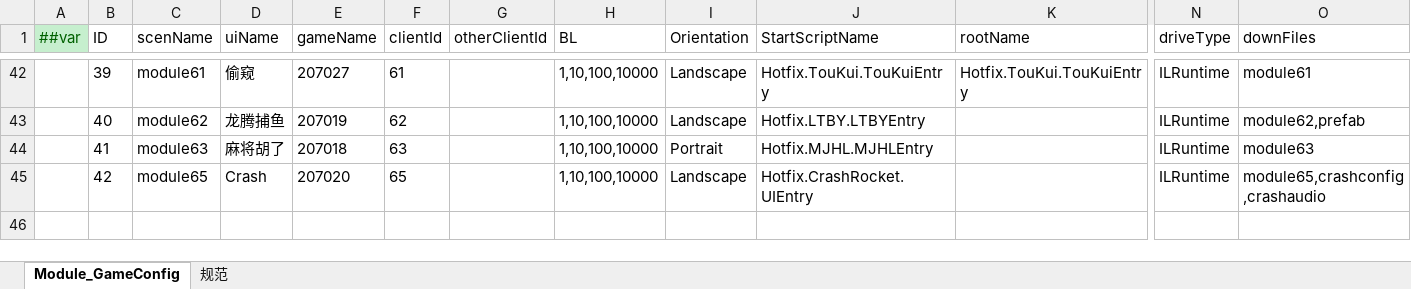
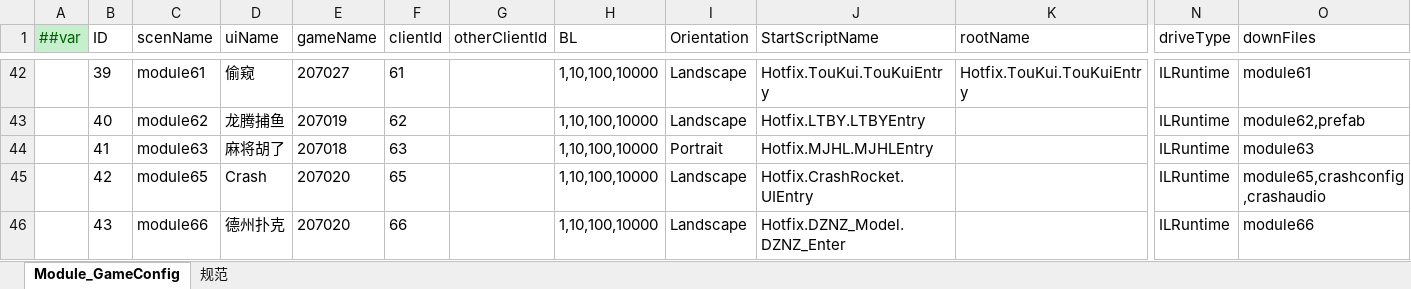
Before and after one commit to lyqilo/ClientConfig, an Excel workbook: LubanConfig/Datas/GameConfig.xlsx, sheet Module_GameConfig, drawn as a sheet; only a part is shown, gaps mark what is left out; values as stored, in another font and other column widths than the file's, no borders; rows hold the shown columns only; the diff names each change by its address in the sheet, - before the commit and + after, or states it on an @@ line.

```diff
--- a/LubanConfig/Datas/GameConfig.xlsx (sheet Module_GameConfig)
+++ b/LubanConfig/Datas/GameConfig.xlsx (sheet Module_GameConfig)
+row 46:  | 43 | module66 | 德州扑克 | 207020 | 66 |  | 1,10,100,10000 | Landscape | Hotfix.DZNZ_Model.DZNZ_Enter |  | ILRuntime | module66
```
Also changed, not shown: 2 other files.
